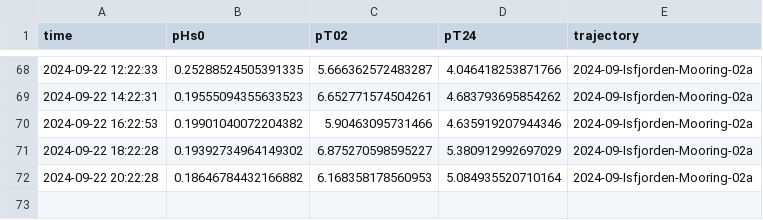
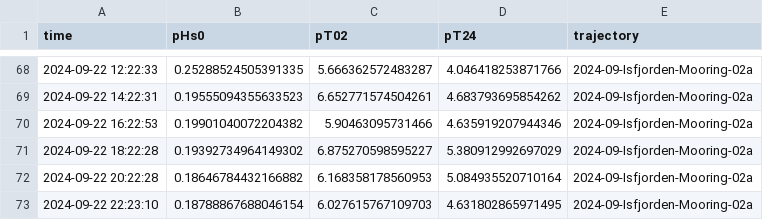
Before and after one commit to jerabaul29/2024_data_Isfjorden_02a, a CSV file: wavestat_data_Isfjorden-Mooring-02a.csv, drawn as a sheet; only a part is shown, gaps mark what is left out.

```diff
--- a/wavestat_data_Isfjorden-Mooring-02a.csv
+++ b/wavestat_data_Isfjorden-Mooring-02a.csv
@@ -72 +72,2 @@ time,pHs0,pT02,pT24,trajectory
 2024-09-22 20:22:28,0.18646784432166882,6.168358178560953,5.084935520710164,2024-09-Isfjorden-Mooring-02a
+2024-09-22 22:23:10,0.18788867688046154,6.027615767109703,4.631802865971495,2024-09-Isfjorden-Mooring-02a
```
Also changed, not shown: wavespec__data_Isfjorden-Mooring-02a.csv.
